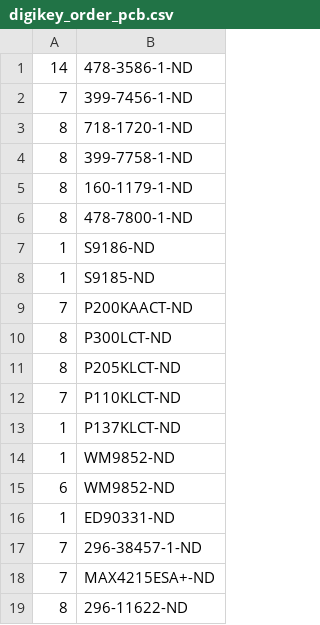
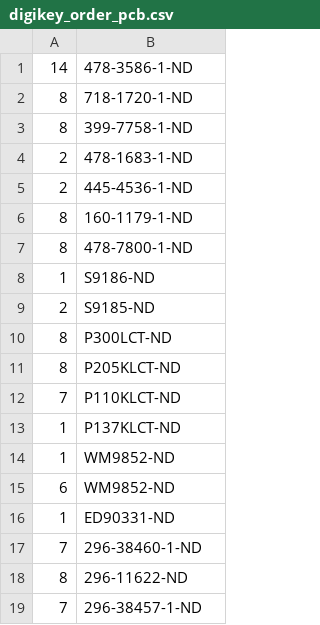
Before and after one commit to JaneliaSciComp/hybridizer, a CSV file: pcb/hybridizer_head_interface/bom/digikey_order_pcb.csv, drawn as a sheet.

```diff
--- a/pcb/hybridizer_head_interface/bom/digikey_order_pcb.csv
+++ b/pcb/hybridizer_head_interface/bom/digikey_order_pcb.csv
@@ -1,5 +1,6 @@
 14,478-3586-1-ND
-7,399-7456-1-ND
 8,718-1720-1-ND
 8,399-7758-1-ND
+2,478-1683-1-ND
+2,445-4536-1-ND
 8,160-1179-1-ND
@@ -7,4 +8,3 @@
 1,S9186-ND
-1,S9185-ND
-7,P200KAACT-ND
+2,S9185-ND
 8,P300LCT-ND
@@ -16,4 +16,4 @@
 1,ED90331-ND
+7,296-38460-1-ND
+8,296-11622-ND
 7,296-38457-1-ND
-7,MAX4215ESA+-ND
-8,296-11622-ND
```
Also changed, not shown: pcb/hybridizer_head_interface/bom/bom_pcb.csv, pcb/hybridizer_head_interface/bom/digikey_order.csv, 20 other files.
